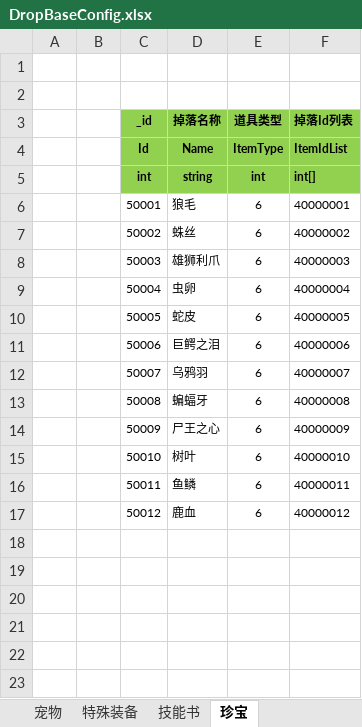
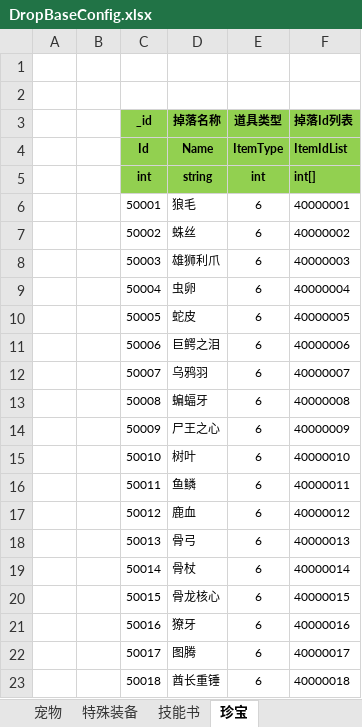
Before and after one commit to wokanjianyang/legend2, an Excel workbook: Excel/DropBaseConfig.xlsx, sheet 珍宝, drawn as a sheet; values as stored, in another font and other column widths than the file's, no borders; the diff names each change by its address in the sheet, - before the commit and + after, or states it on an @@ line.

```diff
--- a/Excel/DropBaseConfig.xlsx (sheet 珍宝)
+++ b/Excel/DropBaseConfig.xlsx (sheet 珍宝)
+row 18:  |  | 50013 | 骨弓 | 6 | 40000013
+row 19:  |  | 50014 | 骨杖 | 6 | 40000014
+row 20:  |  | 50015 | 骨龙核心 | 6 | 40000015
+row 21:  |  | 50016 | 獠牙 | 6 | 40000016
+row 22:  |  | 50017 | 图腾 | 6 | 40000017
+row 23:  |  | 50018 | 酋长重锤 | 6 | 40000018
```
Also changed, not shown: Excel/BuffConfig.xlsx, Excel/EquipConfig.xlsx, 39 other files.
